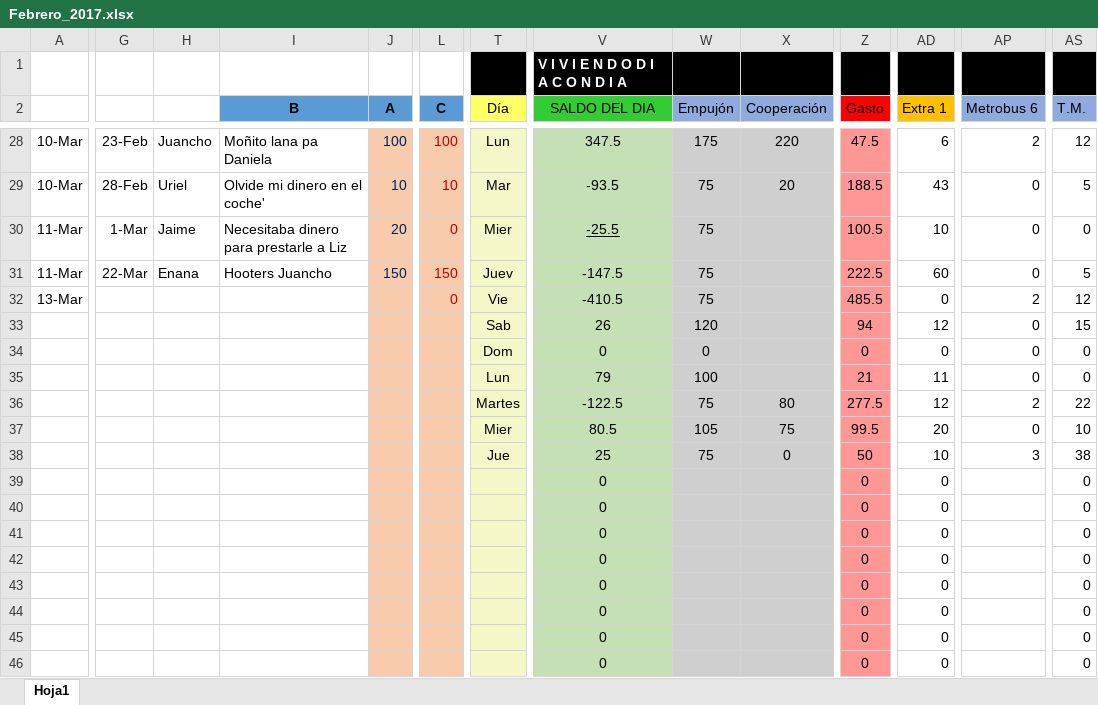
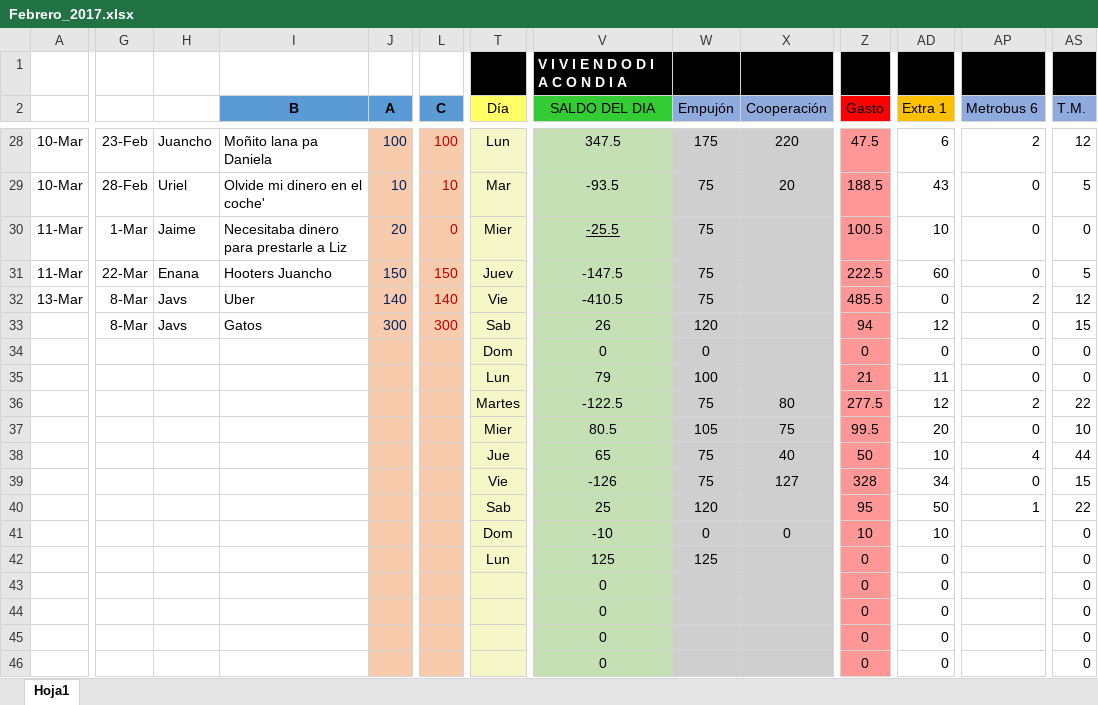
Before and after one commit to Adrifelcha/Adrifelcha, an Excel workbook: Finanzas/Febrero_2017.xlsx, sheet Hoja1, drawn as a sheet; only a part is shown, gaps mark what is left out; values as stored, in another font and other column widths than the file's, no borders; removed rows and columns are numbered as before the commit, all else as after; rows hold the shown columns only; the diff covers the shown part only; the diff names each change by its address in the sheet, - before the commit and + after, or states it on an @@ line.

Commit message:
Gastos fin de semana

```diff
--- a/Finanzas/Febrero_2017.xlsx (sheet Hoja1)
+++ b/Finanzas/Febrero_2017.xlsx (sheet Hoja1)
-G32:G33: (empty)
+G32:G33: 8-Mar
-H32:H33: (empty)
+H32:H33: Javs
-I32 (B): (empty)
+I32 (B): Uber
-J32 (A): (empty)
+J32 (A): 140
-L32 (C): 0
+L32 (C): 140
-I33 (B): (empty)
+I33 (B): Gatos
-J33 (A): (empty)
+J33 (A): 300
-L33 (C): (empty)
+L33 (C): 300
-V38 (SALDO DEL DIA): 25
+V38 (SALDO DEL DIA): 65
-X38 (Cooperación): 0
+X38 (Cooperación): 40
-AP38 (Metrobus 6): 3
+AP38 (Metrobus 6): 4
-AS38 (T.M.): 38
+AS38 (T.M.): 44
-row 39:  |  |  |  |  |  |  | 0 |  |  | 0 | 0 |  | 0
-row 40:  |  |  |  |  |  |  | 0 |  |  | 0 | 0 |  | 0
+row 39:  |  |  |  |  |  | Vie | -126 | 75 | 127 | 328 | 34 | 0 | 15
+row 40:  |  |  |  |  |  | Sab | 25 | 120 |  | 95 | 50 | 1 | 22
-T41 (Día): (empty)
+T41 (Día): Dom
-V41 (SALDO DEL DIA): 0
+V41 (SALDO DEL DIA): -10
-W41 (Empujón): (empty)
+W41 (Empujón): 0
-X41 (Cooperación): (empty)
+X41 (Cooperación): 0
-Z41 (Gasto): 0
+Z41 (Gasto): 10
-AD41 (Extra 1): 0
+AD41 (Extra 1): 10
-T42 (Día): (empty)
+T42 (Día): Lun
-V42 (SALDO DEL DIA): 0
+V42 (SALDO DEL DIA): 125
-W42 (Empujón): (empty)
+W42 (Empujón): 125
```
Also changed, not shown: 10 edited cells elsewhere in this sheet.
